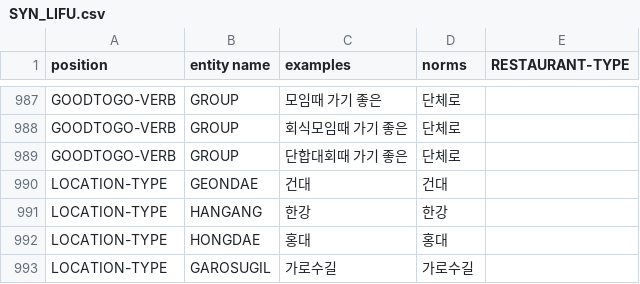
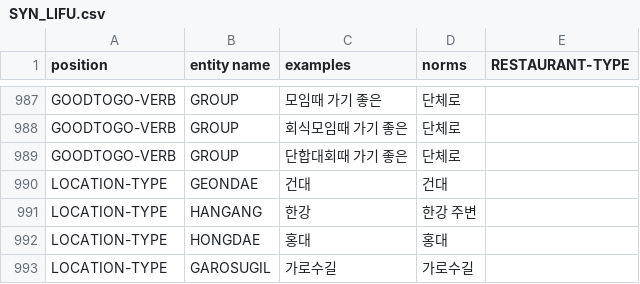
Before and after one commit to Hoehwang/LIFU-actions, a CSV file: SYN_LIFU.csv, drawn as a sheet; only a part is shown, gaps mark what is left out.

```diff
--- a/SYN_LIFU.csv
+++ b/SYN_LIFU.csv
@@ -990,3 +990,3 @@ GOODTOGO-VERB,GROUP,단합대회때 가기 좋은,단체로,
 LOCATION-TYPE,GEONDAE,건대,건대,
-LOCATION-TYPE,HANGANG,한강,한강,
+LOCATION-TYPE,HANGANG,한강,한강 주변,
 LOCATION-TYPE,HONGDAE,홍대,홍대,
```
Also changed, not shown: RESPONSE_EXP_LIFU.csv, 1 other file.
